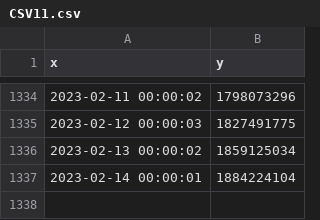
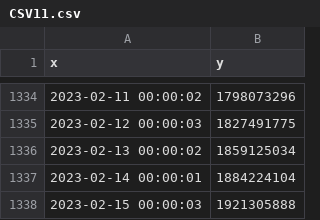
Before and after one commit to MoneyGrass/PnW_Graph_CSV, a CSV file: food/CSV11.csv, drawn as a sheet; only a part is shown, gaps mark what is left out; the diff names each change by its address in the sheet, - before the commit and + after, or states it on an @@ line.

```diff
--- a/food/CSV11.csv
+++ b/food/CSV11.csv
+row 1338: 2023-02-15 00:00:03 | 1921305888
```
Also changed, not shown: manus/CSV13.csv, manus/CSV19.csv, 15 other files.
